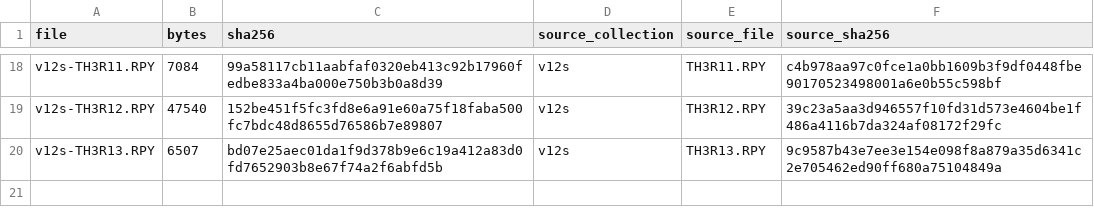
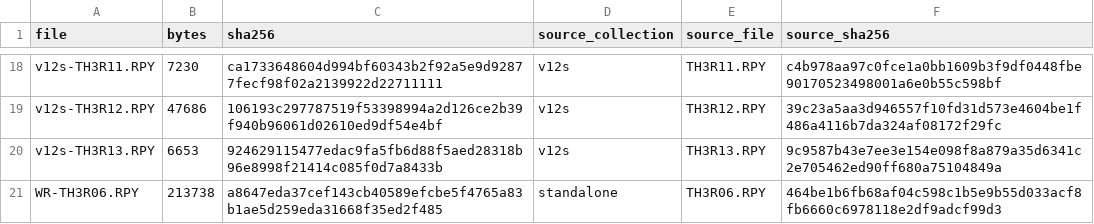
Before and after one commit to christianazinn/th98port, a TSV file: docs/REPLAY_V14_CORPUS_LOCK.tsv, drawn as a sheet; only a part is shown, gaps mark what is left out; the diff covers the shown part only; the diff names each change by its address in the sheet, - before the commit and + after, or states it on an @@ line.

```diff
--- a/docs/REPLAY_V14_CORPUS_LOCK.tsv
+++ b/docs/REPLAY_V14_CORPUS_LOCK.tsv
-B18 (bytes): 7084
+B18 (bytes): 7230
-C18 (sha256): 99a58117cb11aabfaf0320eb413c92b17960fedbe833a4ba000e750b3b0a8d39
+C18 (sha256): ca1733648604d994bf60343b2f92a5e9d92877fecf98f02a2139922d22711111
-B19 (bytes): 47540
+B19 (bytes): 47686
-C19 (sha256): 152be451f5fc3fd8e6a91e60a75f18faba500fc7bdc48d8655d76586b7e89807
+C19 (sha256): 106193c297787519f53398994a2d126ce2b39f940b96061d02610ed9df54e4bf
-B20 (bytes): 6507
+B20 (bytes): 6653
-C20 (sha256): bd07e25aec01da1f9d378b9e6c19a412a83d0fd7652903b8e67f74a2f6abfd5b
+C20 (sha256): 924629115477edac9fa5fb6d88f5aed28318b96e8998f21414c085f0d7a8433b
+row 21: WR-TH3R06.RPY | 213738 | a8647eda37cef143cb40589efcbe5f4765a83b1ae5d259eda31668f35ed2f485 | standalone | TH3R06.RPY | 464be1b6fb68af04c598c1b5e9b55d033acf8fb6660c6978118e2df9adcf99d3
```
Also changed, not shown: 32 edited cells elsewhere in this file, 4 other files.
